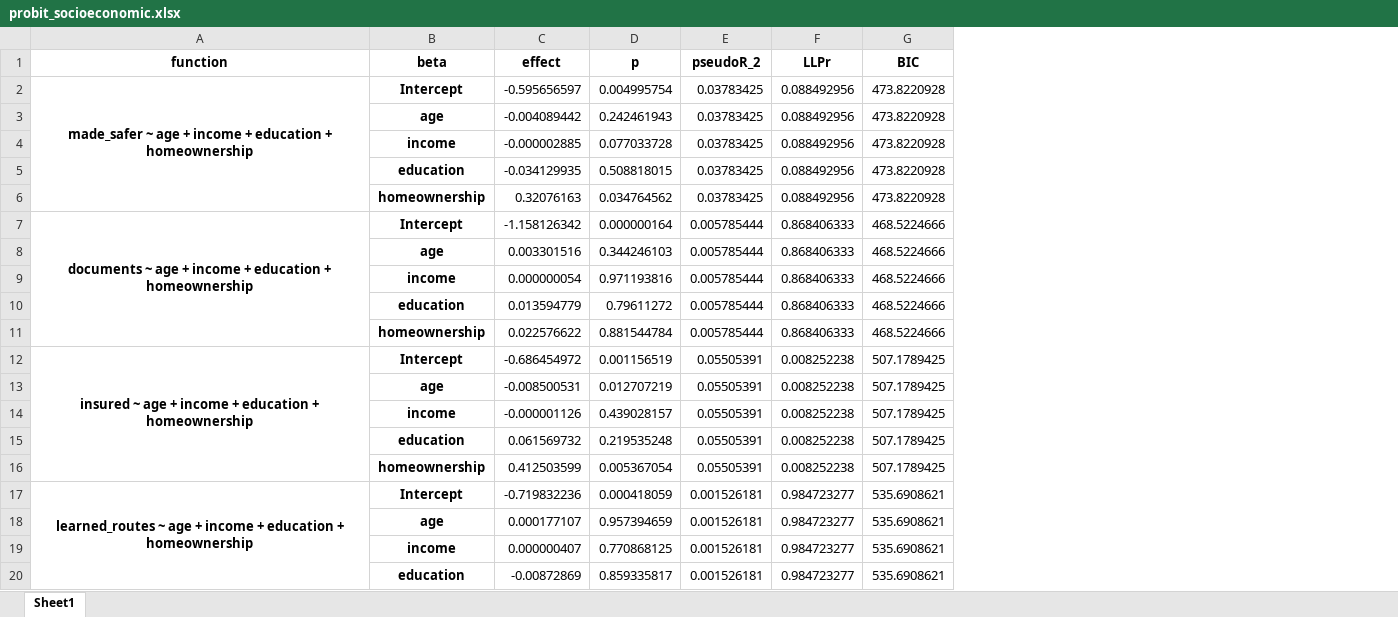
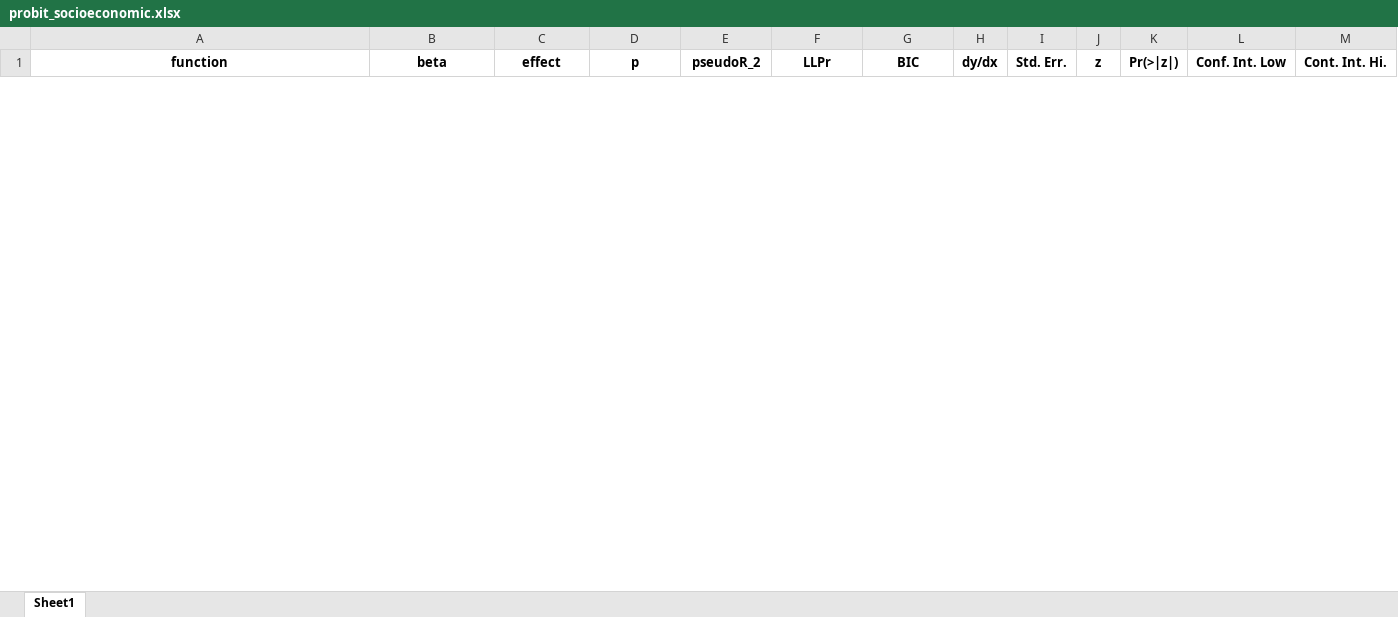
Before and after one commit to phillippmueller/flood_adaptation_behavior, an Excel workbook: analysis/automated/probit_socioeconomic.xlsx, sheet Sheet1, drawn as a sheet; only a part is shown; values as stored, in another font and other column widths than the file's, no borders; removed rows and columns are numbered as before the commit, all else as after; the diff covers the shown part only; the diff names each change by its address in the sheet, - before the commit and + after, or states it on an @@ line.

```diff
--- a/analysis/automated/probit_socioeconomic.xlsx (sheet Sheet1)
+++ b/analysis/automated/probit_socioeconomic.xlsx (sheet Sheet1)
+column H (dy/dx), empty
+column I (Std. Err.), empty
+column J (z), empty
+column K (Pr(>|z|)), empty
+column L (Conf. Int. Low), empty
+column M (Cont. Int. Hi.), empty
-row 2: made_safer ~ age + income + education + homeownership | Intercept | -0.595656597 | 0.004995754 | 0.03783425 | 0.088492956 | 473.8220928
-row 3:  | age | -0.004089442 | 0.242461943 | 0.03783425 | 0.088492956 | 473.8220928
-row 4:  | income | -0.000002885 | 0.077033728 | 0.03783425 | 0.088492956 | 473.8220928
-row 5:  | education | -0.034129935 | 0.508818015 | 0.03783425 | 0.088492956 | 473.8220928
-row 6:  | homeownership | 0.32076163 | 0.034764562 | 0.03783425 | 0.088492956 | 473.8220928
-row 7: documents ~ age + income + education + homeownership | Intercept | -1.158126342 | 0.000000164 | 0.005785444 | 0.868406333 | 468.5224666
-row 8:  | age | 0.003301516 | 0.344246103 | 0.005785444 | 0.868406333 | 468.5224666
-row 9:  | income | 0.000000054 | 0.971193816 | 0.005785444 | 0.868406333 | 468.5224666
-row 10:  | education | 0.013594779 | 0.79611272 | 0.005785444 | 0.868406333 | 468.5224666
-row 11:  | homeownership | 0.022576622 | 0.881544784 | 0.005785444 | 0.868406333 | 468.5224666
-row 12: insured ~ age + income + education + homeownership | Intercept | -0.686454972 | 0.001156519 | 0.05505391 | 0.008252238 | 507.1789425
-row 13:  | age | -0.008500531 | 0.012707219 | 0.05505391 | 0.008252238 | 507.1789425
-row 14:  | income | -0.000001126 | 0.439028157 | 0.05505391 | 0.008252238 | 507.1789425
-row 15:  | education | 0.061569732 | 0.219535248 | 0.05505391 | 0.008252238 | 507.1789425
-row 16:  | homeownership | 0.412503599 | 0.005367054 | 0.05505391 | 0.008252238 | 507.1789425
-row 17: learned_routes ~ age + income + education + homeownership | Intercept | -0.719832236 | 0.000418059 | 0.001526181 | 0.984723277 | 535.6908621
-row 18:  | age | 0.000177107 | 0.957394659 | 0.001526181 | 0.984723277 | 535.6908621
-row 19:  | income | 0.000000407 | 0.770868125 | 0.001526181 | 0.984723277 | 535.6908621
-row 20:  | education | -0.00872869 | 0.859335817 | 0.001526181 | 0.984723277 | 535.6908621
```
Also changed, not shown: 50 added rows and 31 removed rows elsewhere in this sheet, analysis/automated/logit_socioeconomic.xlsx, 2 other files.
